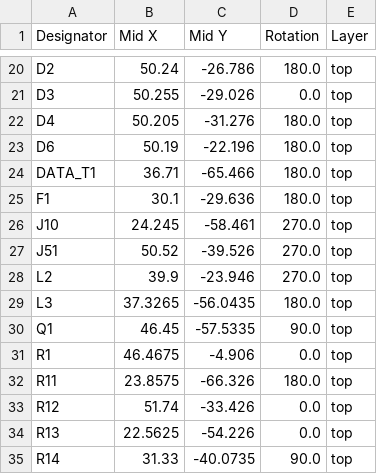
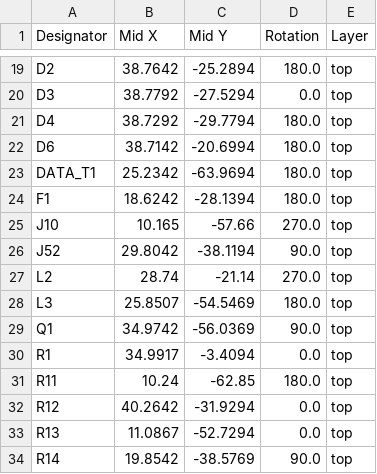
Before and after one commit to mcqn/my-bikes-got-led, a CSV file: electronics/production/positions.csv, drawn as a sheet; only a part is shown, gaps mark what is left out; removed rows and columns are numbered as before the commit, all else as after; the diff covers the shown part only; the diff names each change by its address in the sheet, - before the commit and + after, or states it on an @@ line.

```diff
--- a/electronics/production/positions.csv
+++ b/electronics/production/positions.csv
-B19 (Mid X): 50.24
+B19 (Mid X): 38.7642
-C19 (Mid Y): -26.786
+C19 (Mid Y): -25.2894
-B20 (Mid X): 50.255
+B20 (Mid X): 38.7792
-C20 (Mid Y): -29.026
+C20 (Mid Y): -27.5294
-B21 (Mid X): 50.205
+B21 (Mid X): 38.7292
-C21 (Mid Y): -31.276
+C21 (Mid Y): -29.7794
-B22 (Mid X): 50.19
+B22 (Mid X): 38.7142
-C22 (Mid Y): -22.196
+C22 (Mid Y): -20.6994
-B23 (Mid X): 36.71
+B23 (Mid X): 25.2342
-C23 (Mid Y): -65.466
+C23 (Mid Y): -63.9694
-B24 (Mid X): 30.1
+B24 (Mid X): 18.6242
-C24 (Mid Y): -29.636
+C24 (Mid Y): -28.1394
-B25 (Mid X): 24.245
+B25 (Mid X): 10.165
-C25 (Mid Y): -58.461
+C25 (Mid Y): -57.66
-row 27: J51 | 50.52 | -39.526 | 270.0 | top
+row 26: J52 | 29.8042 | -38.1194 | 90.0 | top
-B27 (Mid X): 39.9
+B27 (Mid X): 28.74
-C27 (Mid Y): -23.946
+C27 (Mid Y): -21.14
-B28 (Mid X): 37.3265
+B28 (Mid X): 25.8507
-C28 (Mid Y): -56.0435
+C28 (Mid Y): -54.5469
-B29 (Mid X): 46.45
+B29 (Mid X): 34.9742
-C29 (Mid Y): -57.5335
+C29 (Mid Y): -56.0369
-B30 (Mid X): 46.4675
+B30 (Mid X): 34.9917
-C30 (Mid Y): -4.906
+C30 (Mid Y): -3.4094
-B31 (Mid X): 23.8575
+B31 (Mid X): 10.24
-C31 (Mid Y): -66.326
+C31 (Mid Y): -62.85
-B32 (Mid X): 51.74
+B32 (Mid X): 40.2642
-C32 (Mid Y): -33.426
+C32 (Mid Y): -31.9294
-B33 (Mid X): 22.5625
+B33 (Mid X): 11.0867
-C33 (Mid Y): -54.226
+C33 (Mid Y): -52.7294
-B34 (Mid X): 31.33
+B34 (Mid X): 19.8542
-C34 (Mid Y): -40.0735
+C34 (Mid Y): -38.5769
```
Also changed, not shown: 4 added rows, 3 removed rows and 69 edited cells elsewhere in this file, electronics/production/bom.csv, 6 other files.
